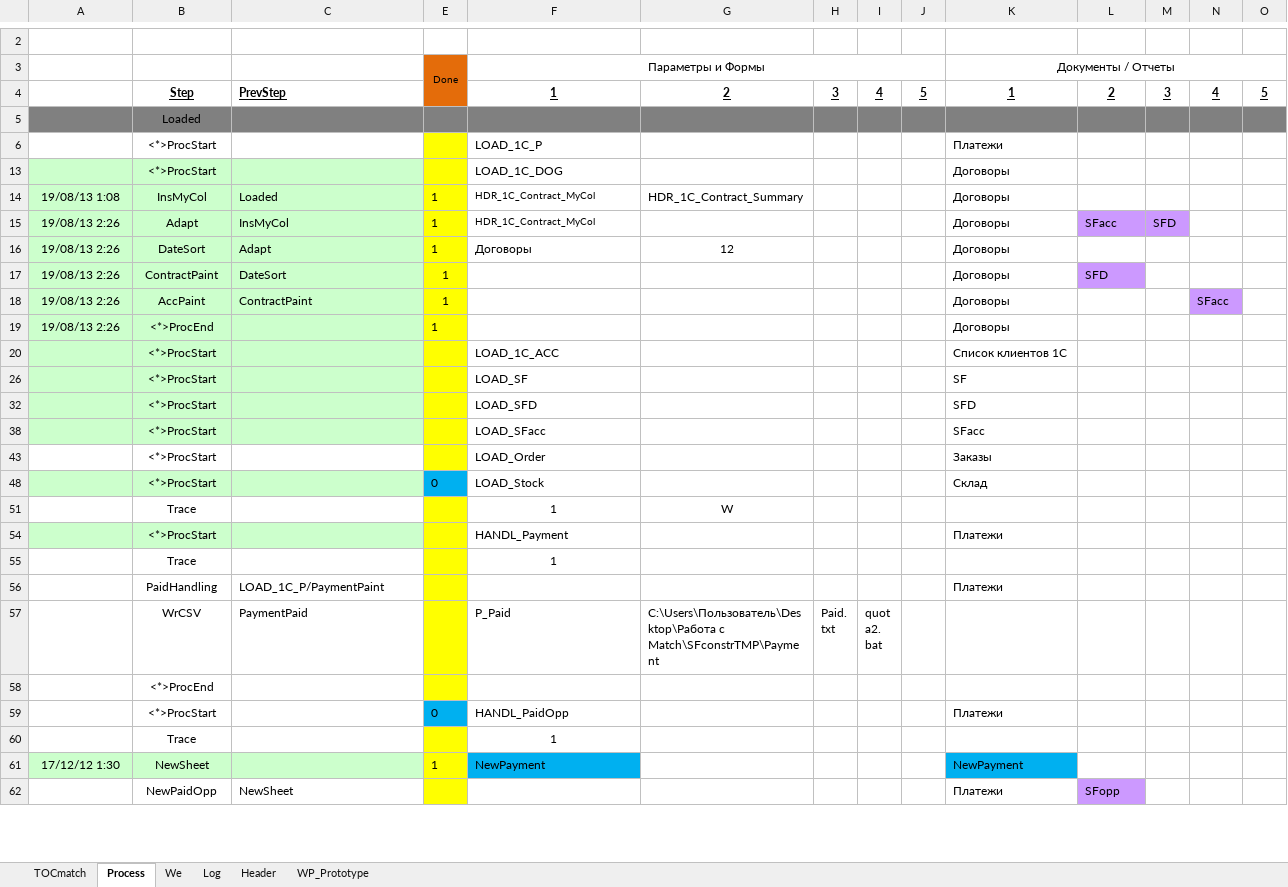
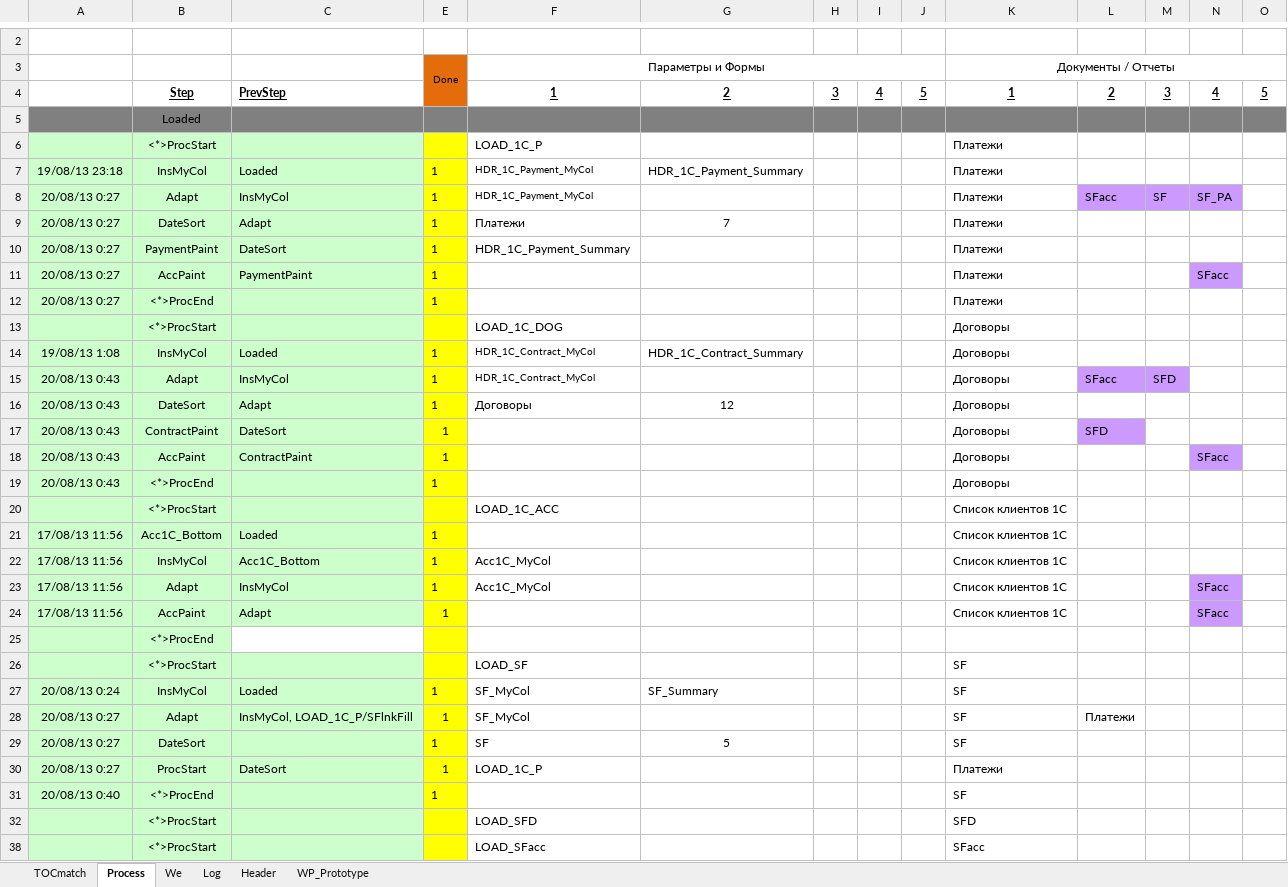
Before and after one commit to PavelKhrapkin/match, an Excel workbook: match2.0/match.xlsm, sheet Process, drawn as a sheet; only a part is shown, gaps mark what is left out; the shorter side is filled out with more unchanged rows; values as stored, in another font and other column widths than the file's, no borders; the diff covers the shown part only; the diff names each change by its address in the sheet, - before the commit and + after, or states it on an @@ line.

```diff
--- a/match2.0/match.xlsm (sheet Process)
+++ b/match2.0/match.xlsm (sheet Process)
-A6:C6 fill: none
+A6:C6 fill: #CCFFCC
+row 7: 19/08/13 23:18 | InsMyCol | Loaded | 1 | HDR_1C_Payment_MyCol | HDR_1C_Payment_Summary |  |  |  | Платежи
+row 8: 20/08/13 0:27 | Adapt | InsMyCol | 1 | HDR_1C_Payment_MyCol |  |  |  |  | Платежи | SFacc | SF | SF_PA
+row 9: 20/08/13 0:27 | DateSort | Adapt | 1 | Платежи | 7 |  |  |  | Платежи
+row 10: 20/08/13 0:27 | PaymentPaint | DateSort | 1 | HDR_1C_Payment_Summary |  |  |  |  | Платежи
+row 11: 20/08/13 0:27 | AccPaint | PaymentPaint | 1 |  |  |  |  |  | Платежи |  |  | SFacc
+row 12: 20/08/13 0:27 | <*>ProcEnd |  | 1 |  |  |  |  |  | Платежи
-A15:A19: 19/08/13 2:26
+A15:A19: 20/08/13 0:43
@@ row 21 unhidden: 17/08/13 11:56 | Acc1C_Bottom | Loaded | 1 |  |  |  |  |  | Список клиентов 1C @@
@@ row 22 unhidden: 17/08/13 11:56 | InsMyCol | Acc1C_Bottom | 1 | Acc1C_MyCol |  |  |  |  | Список клиентов 1C @@
@@ row 23 unhidden: 17/08/13 11:56 | Adapt | InsMyCol | 1 | Acc1C_MyCol |  |  |  |  | Список клиентов 1C |  |  | SFacc @@
@@ row 24 unhidden: 17/08/13 11:56 | AccPaint | Adapt | 1 |  |  |  |  |  | Список клиентов 1C |  |  | SFacc @@
+row 25:  | <*>ProcEnd
+row 27: 20/08/13 0:24 | InsMyCol | Loaded | 1 | SF_MyCol | SF_Summary |  |  |  | SF
+row 28: 20/08/13 0:27 | Adapt | InsMyCol, LOAD_1C_P/SFlnkFill | 1 | SF_MyCol |  |  |  |  | SF | Платежи
+row 29: 20/08/13 0:27 | DateSort |  | 1 | SF | 5 |  |  |  | SF
+row 30: 20/08/13 0:27 | ProcStart | DateSort | 1 | LOAD_1C_P |  |  |  |  | Платежи
+row 31: 20/08/13 0:40 | <*>ProcEnd |  | 1 |  |  |  |  |  | SF
```
Also changed, not shown: 2 added rows, 2 removed rows, 16 edited cells and cell formats elsewhere in this sheet, sheet Log, sheet TOCmatch, sheet Header, formulas that keep their value, hidden cells, charts or pictures.
